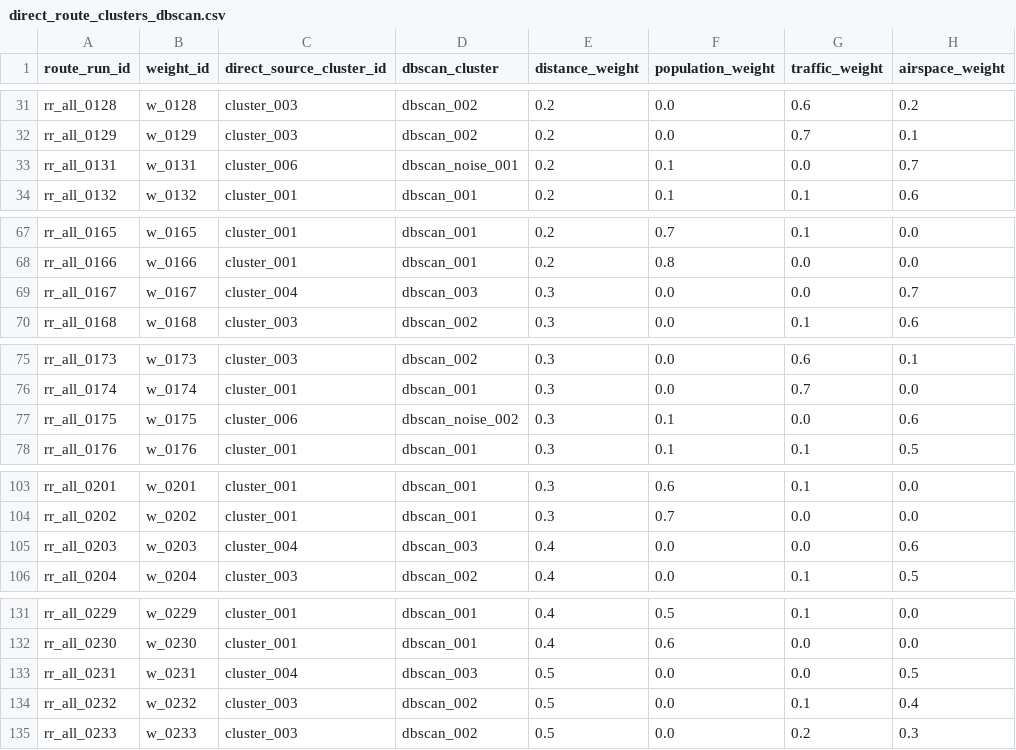
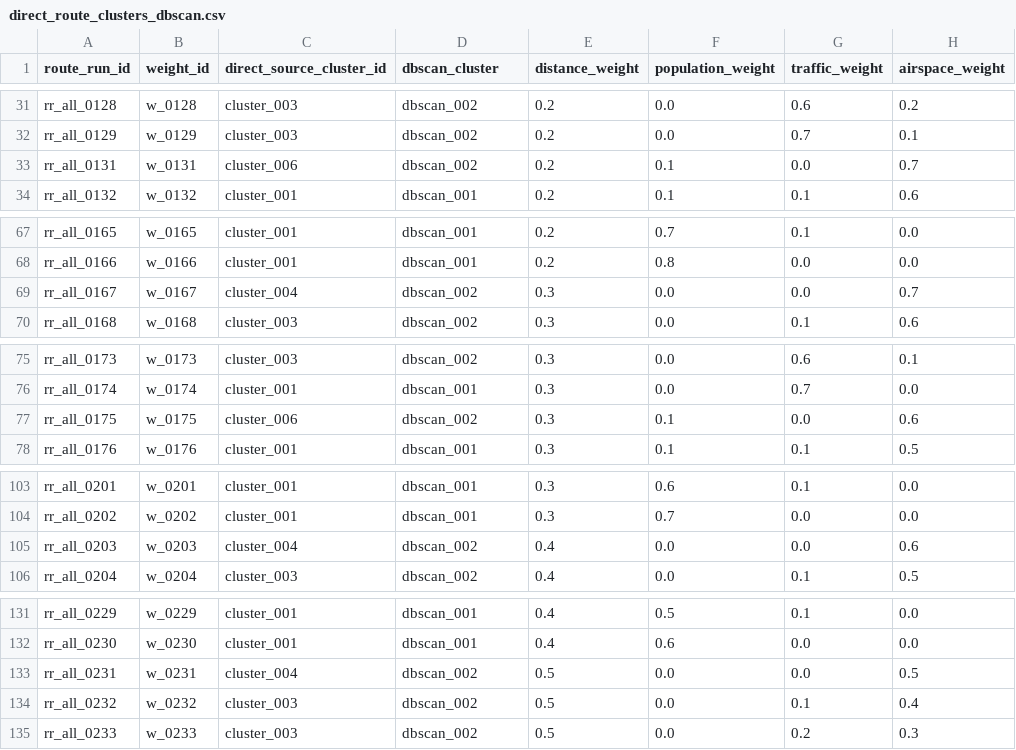
Before and after one commit to Barderus/eVTOL_Air_Route, a CSV file: Chicago/route_robustness/output/direct_route_clusters_dbscan.csv (was route_robustness/output/direct_route_clusters_dbscan.csv), drawn as a sheet; only a part is shown, gaps mark what is left out; the diff covers the shown part only; the diff names each change by its address in the sheet, - before the commit and + after, or states it on an @@ line.

Commit message:
Add direct-route DBSCAN clustering outputs

```diff
--- a/route_robustness/output/direct_route_clusters_dbscan.csv
+++ b/Chicago/route_robustness/output/direct_route_clusters_dbscan.csv
-D33 (dbscan_cluster): dbscan_noise_001
+D33 (dbscan_cluster): dbscan_002
-D69 (dbscan_cluster): dbscan_003
+D69 (dbscan_cluster): dbscan_002
-D77 (dbscan_cluster): dbscan_noise_002
+D77 (dbscan_cluster): dbscan_002
-D105 (dbscan_cluster): dbscan_003
+D105 (dbscan_cluster): dbscan_002
-D133 (dbscan_cluster): dbscan_003
+D133 (dbscan_cluster): dbscan_002
```
Also changed, not shown: 9 edited cells elsewhere in this file, 4 other files.
